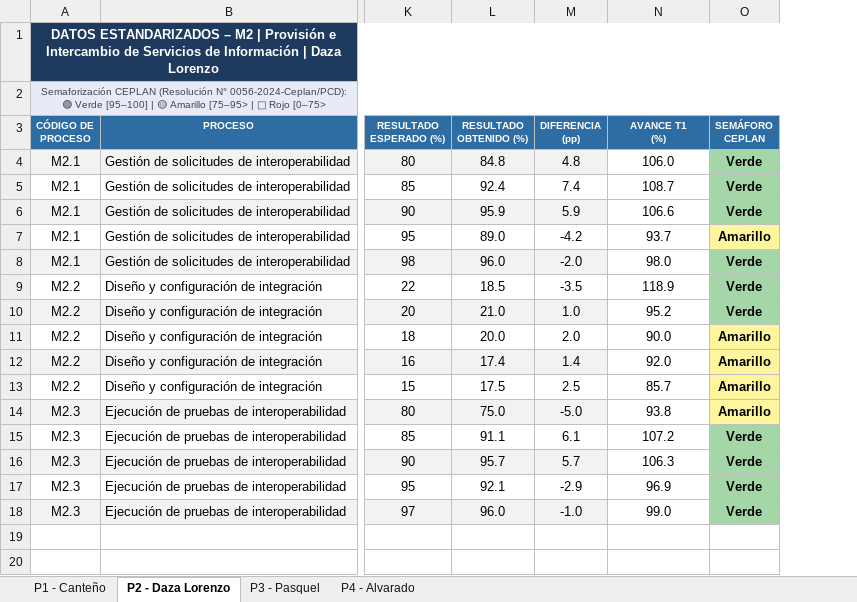
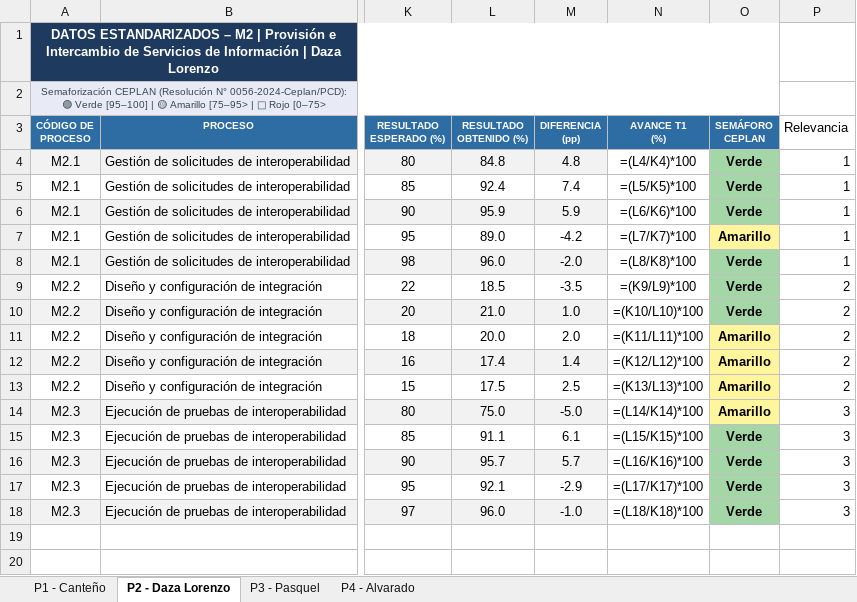
Before and after one commit to Savage-22/procesosInteroperatibilidad, an Excel workbook: datos_estandarizados.xlsx, sheet P2 - Daza Lorenzo, drawn as a sheet; only a part is shown, gaps mark what is left out; values as stored, in another font and other column widths than the file's, no borders; formulas without a stored value are shown as written; charts and pictures not drawn; the diff covers the shown part only; the diff names each change by its address in the sheet, - before the commit and + after, or states it on an @@ line.

Commit message:
feat: relevancia CEPLAN, mejora por proceso y semáforo rojo en M4.1
- Leer columna Relevancia del Excel (R=1/2/3, default R=1)
- calcular_ponderadores() con fórmula Tabla A5 directiva 0056-2024:
  w_k = (R_min − (R_k − 1)) / Σᵢ(R_min − (R_i − 1))
  Con 3 indicadores por módulo: 50% R1 / 33% R2 / 17% R3
- calcular_mejora(): delta absoluto entre primer y último mes reportado
- Endpoints /api/procesos y /api/predicciones exponen relevancia, ponderador y mejora
- Componentes RelevanciaBadge y MejoraBadge en shared/
- ProcesoTable agrega columnas Relevancia y Mejora; ProcesoDetallePage
  muestra badge de relevancia y mejora en el header
- PrediccionesPage agrega columna Relevancia en la tabla resumen
- Excel: columna Relevancia en todas las hojas; M4.1 Abril-Mayo ajustados
  para que su promedio avance T1 quede en Rojo (61.41%)
- 55 tests pasando (9 nuevos: 4 de ponderadores + 4 de mejora + 1 regresión)

```diff
--- a/datos_estandarizados.xlsx (sheet P2 - Daza Lorenzo)
+++ b/datos_estandarizados.xlsx (sheet P2 - Daza Lorenzo)
+column P (Relevancia), rows 4-18: 1 | 1 | 1 | 1 | 1 | 2 | 2 | 2 | 2 | 2 | 3 | 3 | 3 | 3 | 3
-N4 (AVANCE T1 (%)): 106.0
+N4 (AVANCE T1 (%)): =(L4/K4)*100
-N5 (AVANCE T1 (%)): 108.7
+N5 (AVANCE T1 (%)): =(L5/K5)*100
-N6 (AVANCE T1 (%)): 106.6
+N6 (AVANCE T1 (%)): =(L6/K6)*100
-N7 (AVANCE T1 (%)): 93.7
+N7 (AVANCE T1 (%)): =(L7/K7)*100
-N8 (AVANCE T1 (%)): 98.0
+N8 (AVANCE T1 (%)): =(L8/K8)*100
-N9 (AVANCE T1 (%)): 118.9
+N9 (AVANCE T1 (%)): =(K9/L9)*100
-N10 (AVANCE T1 (%)): 95.2
+N10 (AVANCE T1 (%)): =(K10/L10)*100
-N11 (AVANCE T1 (%)): 90.0
+N11 (AVANCE T1 (%)): =(K11/L11)*100
-N12 (AVANCE T1 (%)): 92.0
+N12 (AVANCE T1 (%)): =(K12/L12)*100
-N13 (AVANCE T1 (%)): 85.7
+N13 (AVANCE T1 (%)): =(K13/L13)*100
-N14 (AVANCE T1 (%)): 93.8
+N14 (AVANCE T1 (%)): =(L14/K14)*100
-N15 (AVANCE T1 (%)): 107.2
+N15 (AVANCE T1 (%)): =(L15/K15)*100
-N16 (AVANCE T1 (%)): 106.3
+N16 (AVANCE T1 (%)): =(L16/K16)*100
-N17 (AVANCE T1 (%)): 96.9
+N17 (AVANCE T1 (%)): =(L17/K17)*100
-N18 (AVANCE T1 (%)): 99.0
+N18 (AVANCE T1 (%)): =(L18/K18)*100
```
Also changed, not shown: 35 edited cells elsewhere in this sheet, sheet P3 - Pasquel, sheet P4 - Alvarado, sheet P1 - Canteño, charts or pictures, 9 other files.
